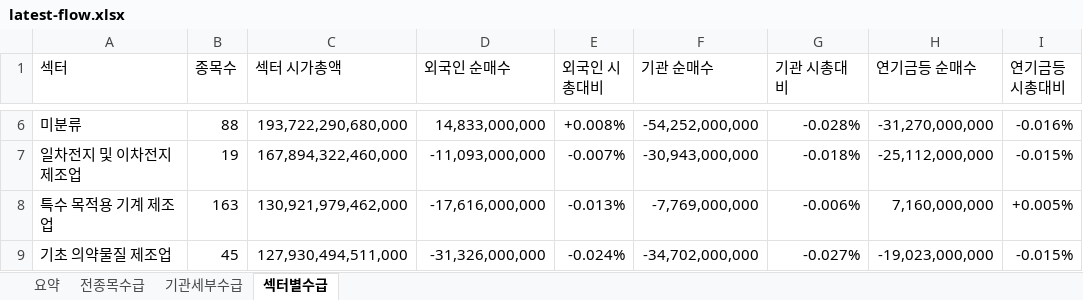
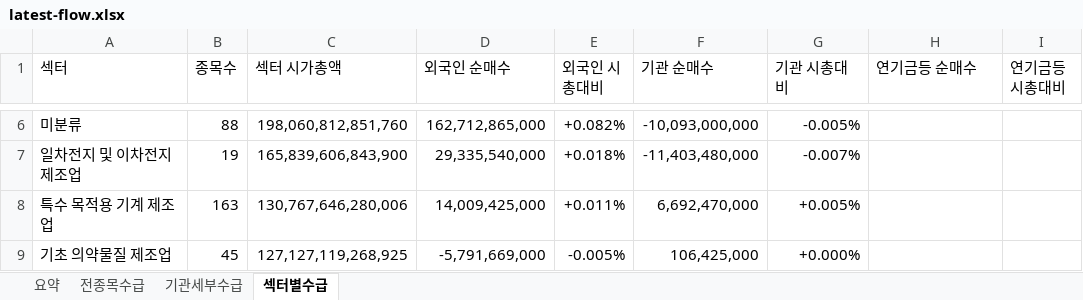
Before and after one commit to HeeChaNY/stock-market-dashboards, an Excel workbook: dashboard/latest-flow.xlsx, sheet 섹터별수급, drawn as a sheet; only a part is shown, gaps mark what is left out; values as stored, in another font and other column widths than the file's, no cell formats; conditional formats not drawn; the diff covers the shown part only; the diff names each change by its address in the sheet, - before the commit and + after, or states it on an @@ line.

```diff
--- a/dashboard/latest-flow.xlsx (sheet 섹터별수급)
+++ b/dashboard/latest-flow.xlsx (sheet 섹터별수급)
-C6 (섹터 시가총액): 193,722,290,680,000
+C6 (섹터 시가총액): 198,060,812,851,760
-D6 (외국인 순매수): 14,833,000,000
+D6 (외국인 순매수): 162,712,865,000
-E6 (외국인 시총대비): +0.008%
+E6 (외국인 시총대비): +0.082%
-F6 (기관 순매수): -54,252,000,000
+F6 (기관 순매수): -10,093,000,000
-G6 (기관 시총대비): -0.028%
+G6 (기관 시총대비): -0.005%
-H6 (연기금등 순매수): -31,270,000,000
+H6 (연기금등 순매수): (empty)
-I6 (연기금등 시총대비): -0.016%
+I6 (연기금등 시총대비): (empty)
-C7 (섹터 시가총액): 167,894,322,460,000
+C7 (섹터 시가총액): 165,839,606,843,900
-D7 (외국인 순매수): -11,093,000,000
+D7 (외국인 순매수): 29,335,540,000
-E7 (외국인 시총대비): -0.007%
+E7 (외국인 시총대비): +0.018%
-F7 (기관 순매수): -30,943,000,000
+F7 (기관 순매수): -11,403,480,000
-G7 (기관 시총대비): -0.018%
+G7 (기관 시총대비): -0.007%
-H7 (연기금등 순매수): -25,112,000,000
+H7 (연기금등 순매수): (empty)
-I7 (연기금등 시총대비): -0.015%
+I7 (연기금등 시총대비): (empty)
-C8 (섹터 시가총액): 130,921,979,462,000
+C8 (섹터 시가총액): 130,767,646,280,006
-D8 (외국인 순매수): -17,616,000,000
+D8 (외국인 순매수): 14,009,425,000
-E8 (외국인 시총대비): -0.013%
+E8 (외국인 시총대비): +0.011%
-F8 (기관 순매수): -7,769,000,000
+F8 (기관 순매수): 6,692,470,000
-G8 (기관 시총대비): -0.006%
+G8 (기관 시총대비): +0.005%
-H8 (연기금등 순매수): 7,160,000,000
+H8 (연기금등 순매수): (empty)
-I8 (연기금등 시총대비): +0.005%
+I8 (연기금등 시총대비): (empty)
-C9 (섹터 시가총액): 127,930,494,511,000
+C9 (섹터 시가총액): 127,127,119,268,925
-D9 (외국인 순매수): -31,326,000,000
+D9 (외국인 순매수): -5,791,669,000
-E9 (외국인 시총대비): -0.024%
+E9 (외국인 시총대비): -0.005%
-F9 (기관 순매수): -34,702,000,000
+F9 (기관 순매수): 106,425,000
-G9 (기관 시총대비): -0.027%
+G9 (기관 시총대비): +0.000%
-H9 (연기금등 순매수): -19,023,000,000
+H9 (연기금등 순매수): (empty)
-I9 (연기금등 시총대비): -0.015%
+I9 (연기금등 시총대비): (empty)
```
Also changed, not shown: 11 added rows, 11 removed rows and 982 edited cells elsewhere in this sheet, sheet 기관세부수급, sheet 전종목수급, sheet 요약, cell formats, 1 other file.
